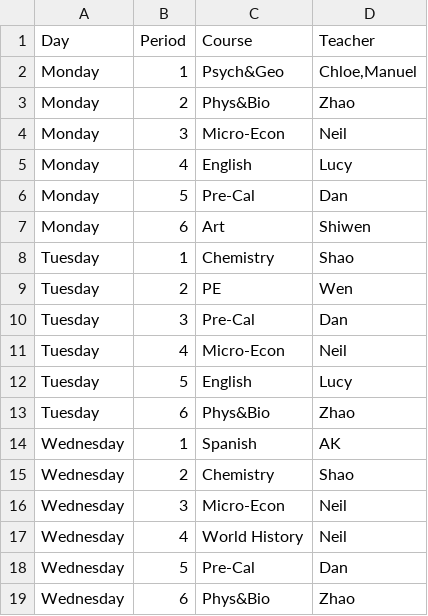
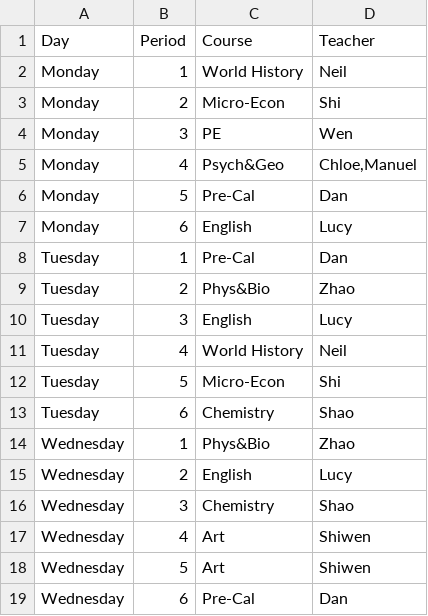
Before and after one commit to yorkgf/class-arrangement, a CSV file: output/10-C_schedule.csv, drawn as a sheet; only a part is shown; the diff covers the shown part only.

```diff
--- a/output/10-C_schedule.csv
+++ b/output/10-C_schedule.csv
@@ -1,19 +1,19 @@
 Day,Period,Course,Teacher
-Monday,1,Psych&Geo,"Chloe,Manuel"
-Monday,2,Phys&Bio,Zhao
-Monday,3,Micro-Econ,Neil
-Monday,4,English,Lucy
+Monday,1,World History,Neil
+Monday,2,Micro-Econ,Shi
+Monday,3,PE,Wen
+Monday,4,Psych&Geo,"Chloe,Manuel"
 Monday,5,Pre-Cal,Dan
-Monday,6,Art,Shiwen
-Tuesday,1,Chemistry,Shao
-Tuesday,2,PE,Wen
-Tuesday,3,Pre-Cal,Dan
-Tuesday,4,Micro-Econ,Neil
-Tuesday,5,English,Lucy
-Tuesday,6,Phys&Bio,Zhao
-Wednesday,1,Spanish,AK
-Wednesday,2,Chemistry,Shao
-Wednesday,3,Micro-Econ,Neil
-Wednesday,4,World History,Neil
-Wednesday,5,Pre-Cal,Dan
-Wednesday,6,Phys&Bio,Zhao
+Monday,6,English,Lucy
+Tuesday,1,Pre-Cal,Dan
+Tuesday,2,Phys&Bio,Zhao
+Tuesday,3,English,Lucy
+Tuesday,4,World History,Neil
+Tuesday,5,Micro-Econ,Shi
+Tuesday,6,Chemistry,Shao
+Wednesday,1,Phys&Bio,Zhao
+Wednesday,2,English,Lucy
+Wednesday,3,Chemistry,Shao
+Wednesday,4,Art,Shiwen
+Wednesday,5,Art,Shiwen
+Wednesday,6,Pre-Cal,Dan
```
Also changed, not shown: 2 added rows, 2 removed rows and 19 edited cells elsewhere in this file, output/10-A_schedule.csv, output/10-B_schedule.csv, 22 other files.
